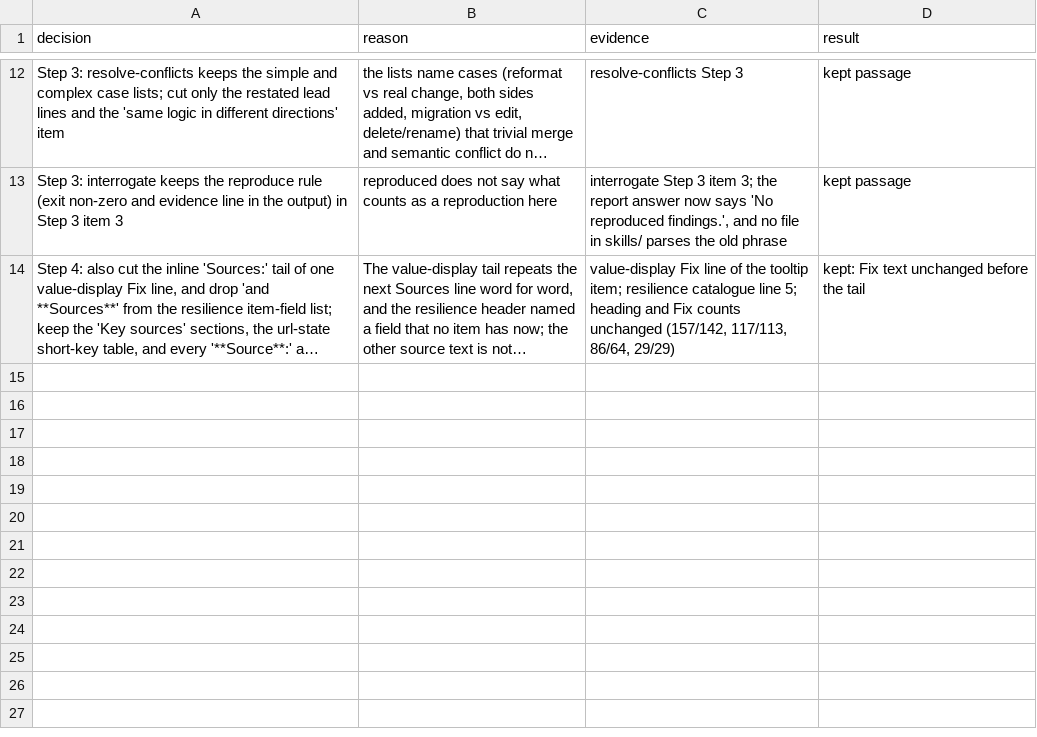
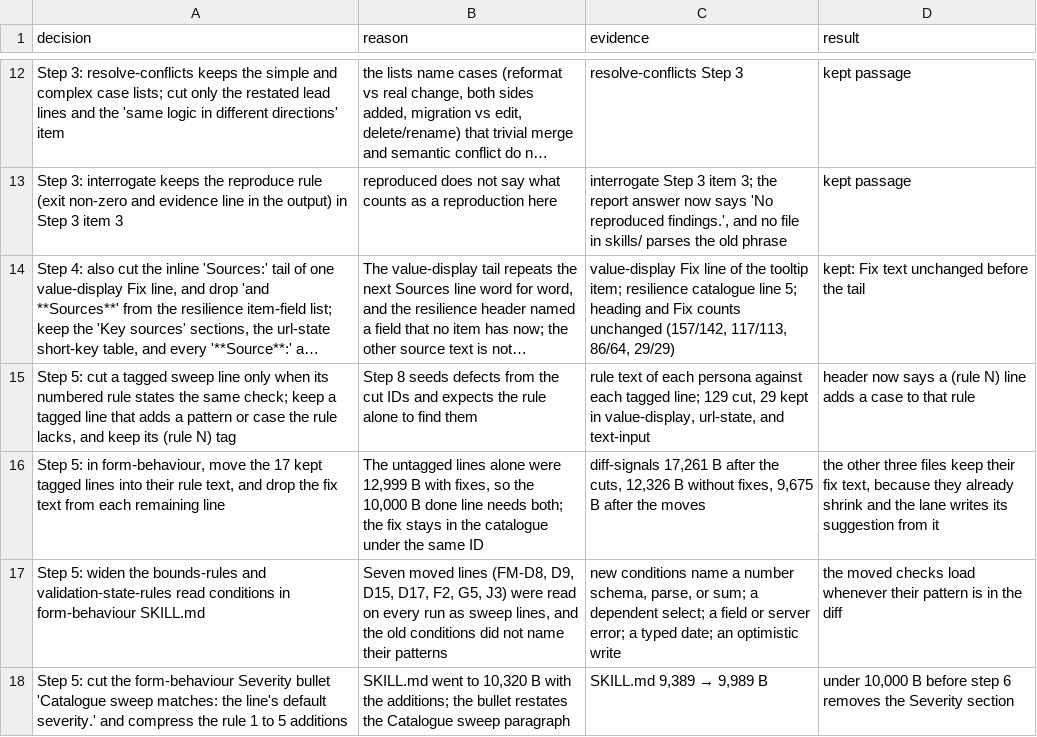
Before and after one commit to xxKeefer/skills, a TSV file: .ai/decisions_pstack-35.tsv, drawn as a sheet; only a part is shown, gaps mark what is left out; long unchanged cells end in …; the diff names each change by its address in the sheet, - before the commit and + after, or states it on an @@ line.

Commit message:
docs(ai): mark step 5 done

```diff
--- a/.ai/decisions_pstack-35.tsv
+++ b/.ai/decisions_pstack-35.tsv
+row 15: Step 5: cut a tagged sweep line only when its numbered rule states the same check; keep a tagged line that adds a pattern or case the rule lacks, and keep its (rule N) tag | Step 8 seeds defects from the cut IDs and expects the rule alone to find them | rule text of each persona against each tagged line; 129 cut, 29 kept in value-display, url-state, and text-input | header now says a (rule N) line adds a case to that rule
+row 16: Step 5: in form-behaviour, move the 17 kept tagged lines into their rule text, and drop the fix text from each remaining line | The untagged lines alone were 12,999 B with fixes, so the 10,000 B done line needs both; the fix stays in the catalogue under the same ID | diff-signals 17,261 B after the cuts, 12,326 B without fixes, 9,675 B after the moves | the other three files keep their fix text, because they already shrink and the lane writes its suggestion from it
+row 17: Step 5: widen the bounds-rules and validation-state-rules read conditions in form-behaviour SKILL.md | Seven moved lines (FM-D8, D9, D15, D17, F2, G5, J3) were read on every run as sweep lines, and the old conditions did not name their patterns | new conditions name a number schema, parse, or sum; a dependent select; a field or server error; a typed date; an optimistic write | the moved checks load whenever their pattern is in the diff
+row 18: Step 5: cut the form-behaviour Severity bullet 'Catalogue sweep matches: the line's default severity.' and compress the rule 1 to 5 additions | SKILL.md went to 10,320 B with the additions; the bullet restates the Catalogue sweep paragraph | SKILL.md 9,389 → 9,989 B | under 10,000 B before step 6 removes the Severity section
```
Also changed, not shown: 1 other file.
